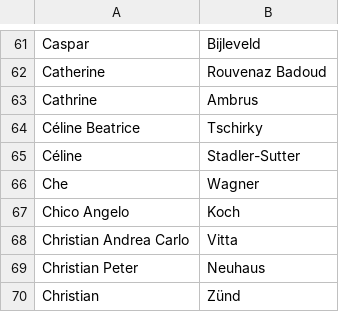
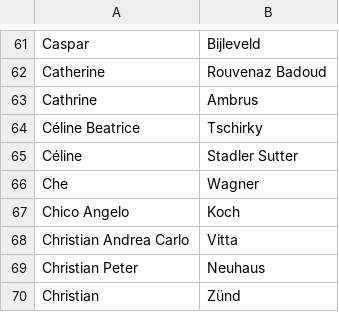
Before and after one commit to lobbywatch/watchers, a CSV file: lobbyists.csv, drawn as a sheet; only a part is shown, gaps mark what is left out.

Commit message:
sync names

```diff
--- a/lobbyists.csv
+++ b/lobbyists.csv
@@ -64,3 +64,3 @@ Cathrine,Ambrus
 Céline Beatrice,Tschirky
-Céline,Stadler-Sutter
+Céline,Stadler Sutter
 Che,Wagner
```
